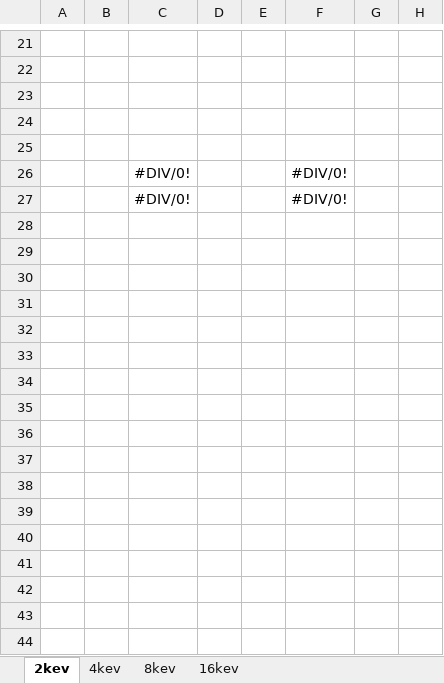
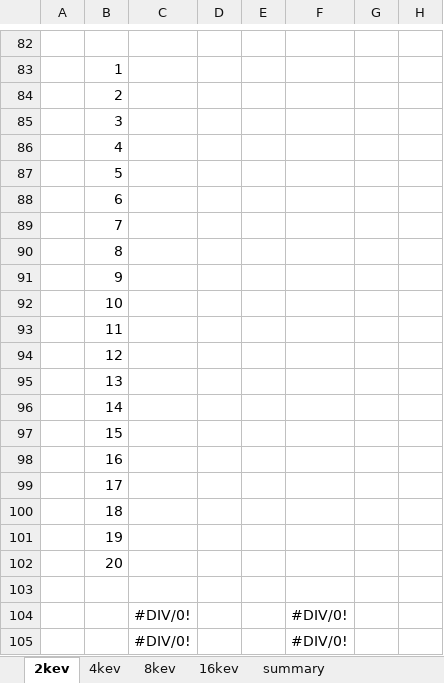
Before and after one commit to benbeeler/spreadsheets, an Excel workbook: USHPRR/UMo_radiation_damage.xlsx, sheet 2kev, drawn as a sheet; only a part is shown, gaps mark what is left out; values as stored, in another font and other column widths than the file's, no borders; addresses are those after the commit; rows hold the shown columns only; the diff covers the shown part only; the diff names each change by its address in the sheet, - before the commit and + after, or states it on an @@ line.

```diff
--- a/USHPRR/UMo_radiation_damage.xlsx (sheet 2kev)
+++ b/USHPRR/UMo_radiation_damage.xlsx (sheet 2kev)
+sheet tab: summary
-B83: (empty)
+B83: 1
-B84: (empty)
+B84: 2
-B85: (empty)
+B85: 3
+row 86:  | 4
+row 87:  | 5
+row 88:  | 6
+row 89:  | 7
+row 90:  | 8
+row 91:  | 9
+row 92:  | 10
+row 93:  | 11
+row 94:  | 12
+row 95:  | 13
+row 96:  | 14
+row 97:  | 15
+row 98:  | 16
+row 99:  | 17
+row 100:  | 18
+row 101:  | 19
+row 102:  | 20
```
Also changed, not shown: 70 added rows and 9 removed rows elsewhere in this sheet, sheet 16kev, sheet 4kev, sheet 8kev, charts or pictures, USHPRR/al_poly_grain_info.xlsx, USHPRR/umo_rad_dam_Edecay.xlsx, 1 other file.
